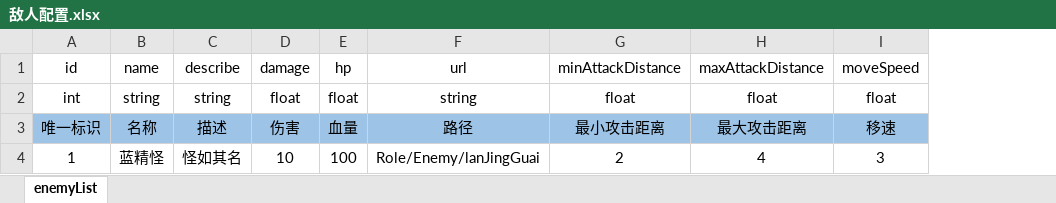
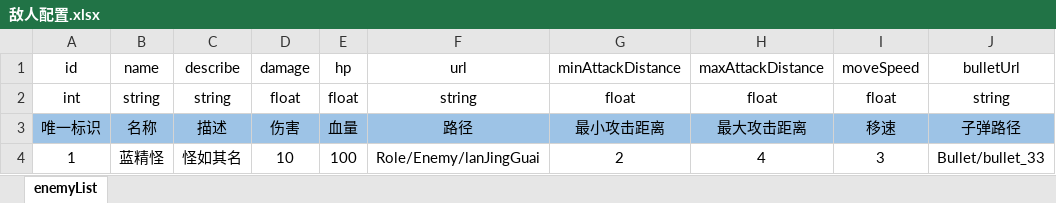
Before and after one commit to AnYueBoy/Imitate-Soul-Knight, an Excel workbook: Imitate-Soul-Knight-Project/配置表/敌人配置.xlsx, sheet enemyList, drawn as a sheet; values as stored, in another font and other column widths than the file's, no borders; the diff names each change by its address in the sheet, - before the commit and + after, or states it on an @@ line.

```diff
--- a/Imitate-Soul-Knight-Project/配置表/敌人配置.xlsx (sheet enemyList)
+++ b/Imitate-Soul-Knight-Project/配置表/敌人配置.xlsx (sheet enemyList)
+column J, rows 1-4: bulletUrl | string | 子弹路径 | Bullet/bullet_33
```
Also changed, not shown: 6 other files.
